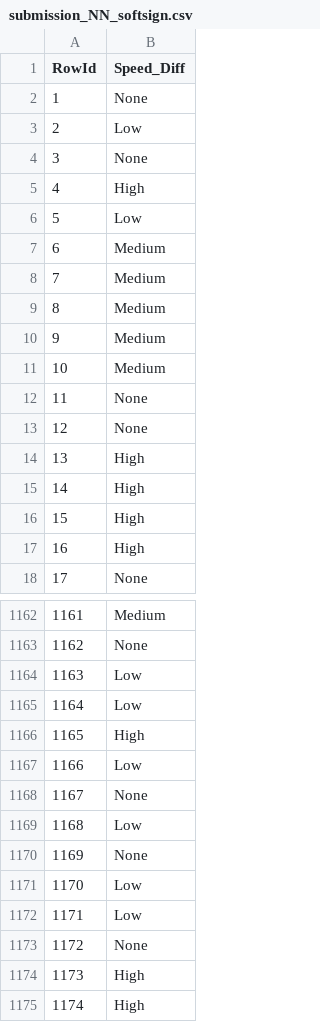
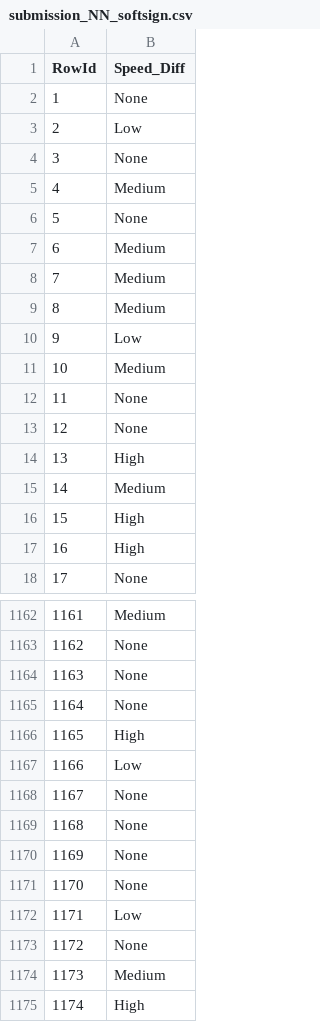
Before and after one commit to Obsessi0n/TrafficPrediction, a CSV file: Notebook/submission_NN_softsign.csv, drawn as a sheet; only a part is shown, gaps mark what is left out; the diff covers the shown part only.

```diff
--- a/Notebook/submission_NN_softsign.csv
+++ b/Notebook/submission_NN_softsign.csv
@@ -4,4 +4,4 @@ RowId,Speed_Diff
 3,None
-4,High
-5,Low
+4,Medium
+5,None
 6,Medium
@@ -9,3 +9,3 @@ RowId,Speed_Diff
 8,Medium
-9,Medium
+9,Low
 10,Medium
@@ -14,3 +14,3 @@ RowId,Speed_Diff
 13,High
-14,High
+14,Medium
 15,High
@@ -1163,4 +1163,4 @@ RowId,Speed_Diff
 1162,None
-1163,Low
-1164,Low
+1163,None
+1164,None
 1165,High
@@ -1168,8 +1168,8 @@ RowId,Speed_Diff
 1167,None
-1168,Low
+1168,None
 1169,None
-1170,Low
+1170,None
 1171,Low
 1172,None
-1173,High
+1173,Medium
 1174,High
```
Also changed, not shown: 165 edited cells elsewhere in this file, 2 other files.
